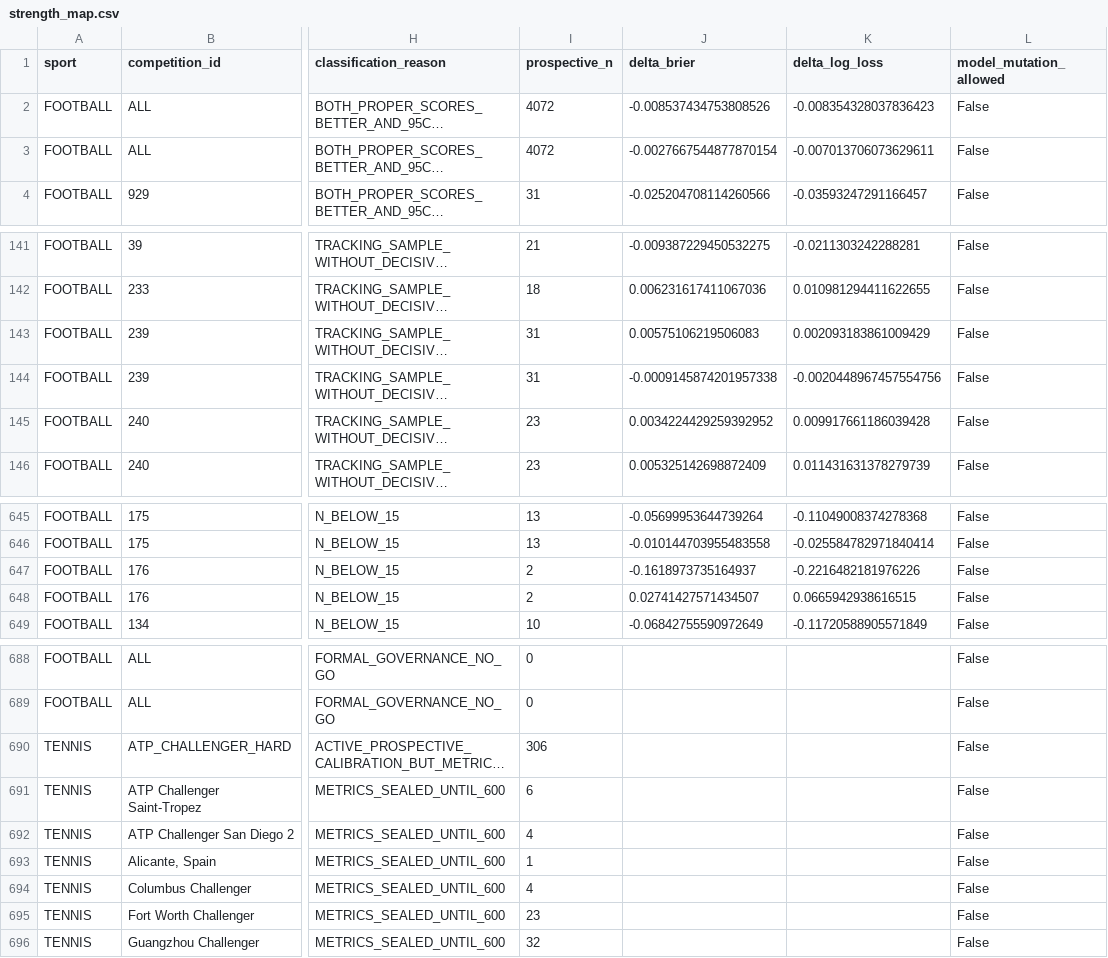
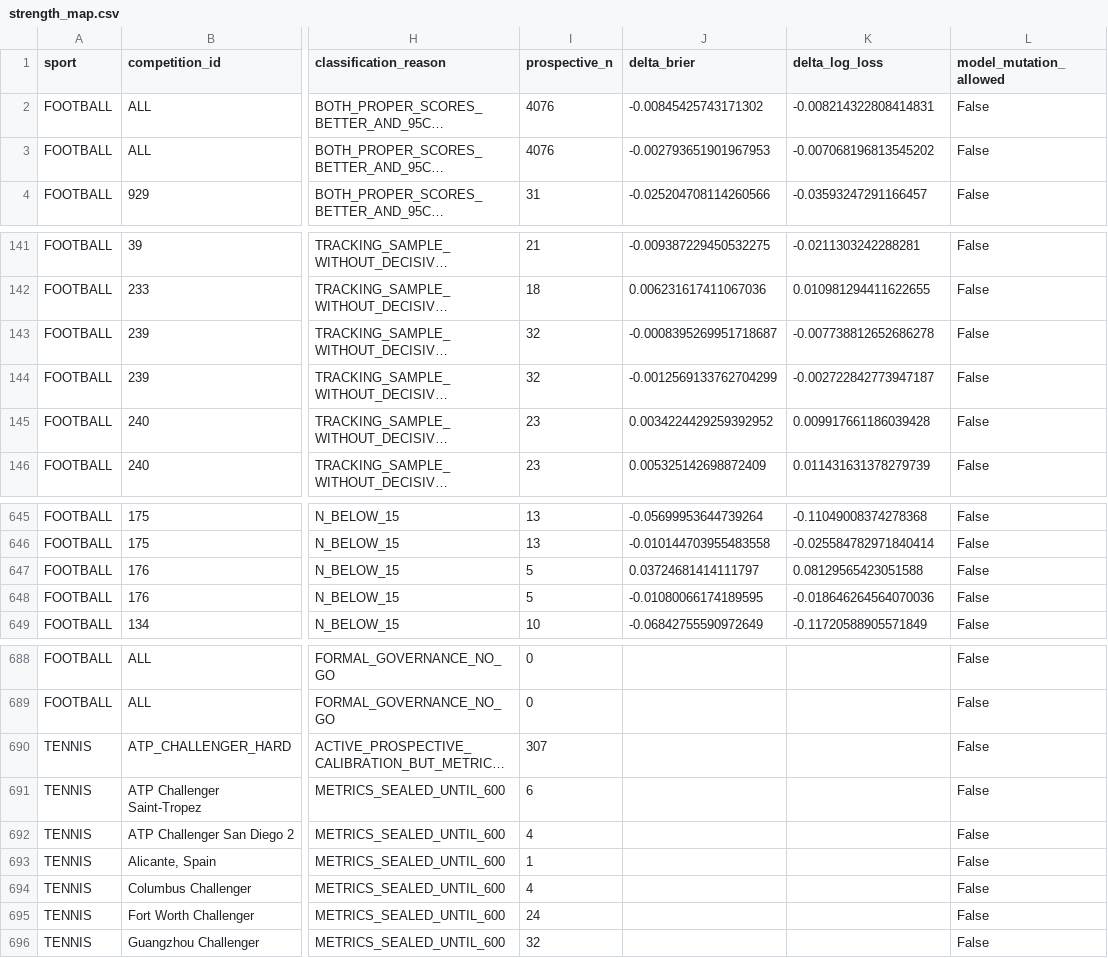
Before and after one commit to MatrixLabSports/MATRIX-LAB, a CSV file: evidence/global_strength_map/strength_map.csv, drawn as a sheet; only a part is shown, gaps mark what is left out; long unchanged cells end in …; the diff names each change by its address in the sheet, - before the commit and + after, or states it on an @@ line.

Commit message:
evidence(matrix): refresh global sport competition market strength map

```diff
--- a/evidence/global_strength_map/strength_map.csv
+++ b/evidence/global_strength_map/strength_map.csv
-I2:I3 (prospective_n): 4072
+I2:I3 (prospective_n): 4076
-J2 (delta_brier): -0.008537434753808526
+J2 (delta_brier): -0.00845425743171302
-K2 (delta_log_loss): -0.008354328037836423
+K2 (delta_log_loss): -0.008214322808414831
-J3 (delta_brier): -0.0027667544877870154
+J3 (delta_brier): -0.002793651901967953
-K3 (delta_log_loss): -0.007013706073629611
+K3 (delta_log_loss): -0.007068196813545202
-I143:I144 (prospective_n): 31
+I143:I144 (prospective_n): 32
-J143 (delta_brier): 0.00575106219506083
+J143 (delta_brier): -0.0008395269951718687
-K143 (delta_log_loss): 0.002093183861009429
+K143 (delta_log_loss): -0.007738812652686278
-J144 (delta_brier): -0.0009145874201957338
+J144 (delta_brier): -0.0012569133762704299
-K144 (delta_log_loss): -0.0020448967457554756
+K144 (delta_log_loss): -0.002722842773947187
-I647:I648 (prospective_n): 2
+I647:I648 (prospective_n): 5
-J647 (delta_brier): -0.1618973735164937
+J647 (delta_brier): 0.03724681414111797
-K647 (delta_log_loss): -0.2216482181976226
+K647 (delta_log_loss): 0.08129565423051588
-J648 (delta_brier): 0.02741427571434507
+J648 (delta_brier): -0.01080066174189595
-K648 (delta_log_loss): 0.0665942938616515
+K648 (delta_log_loss): -0.018646264564070036
-I690 (prospective_n): 306
+I690 (prospective_n): 307
-I695 (prospective_n): 23
+I695 (prospective_n): 24
```
Also changed, not shown: 3 other files.
